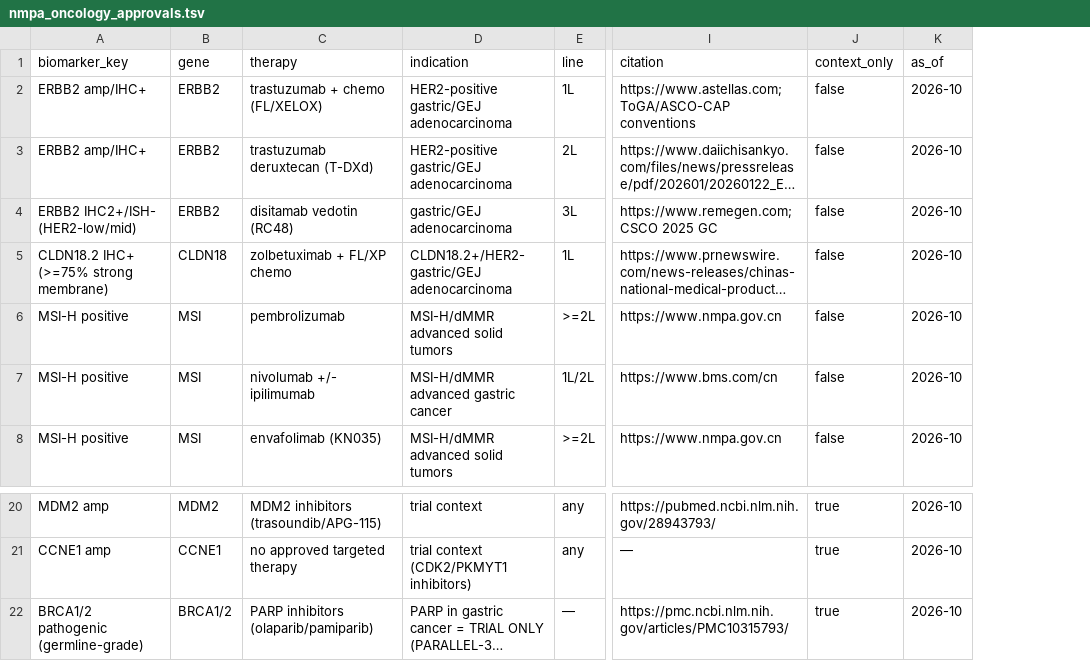
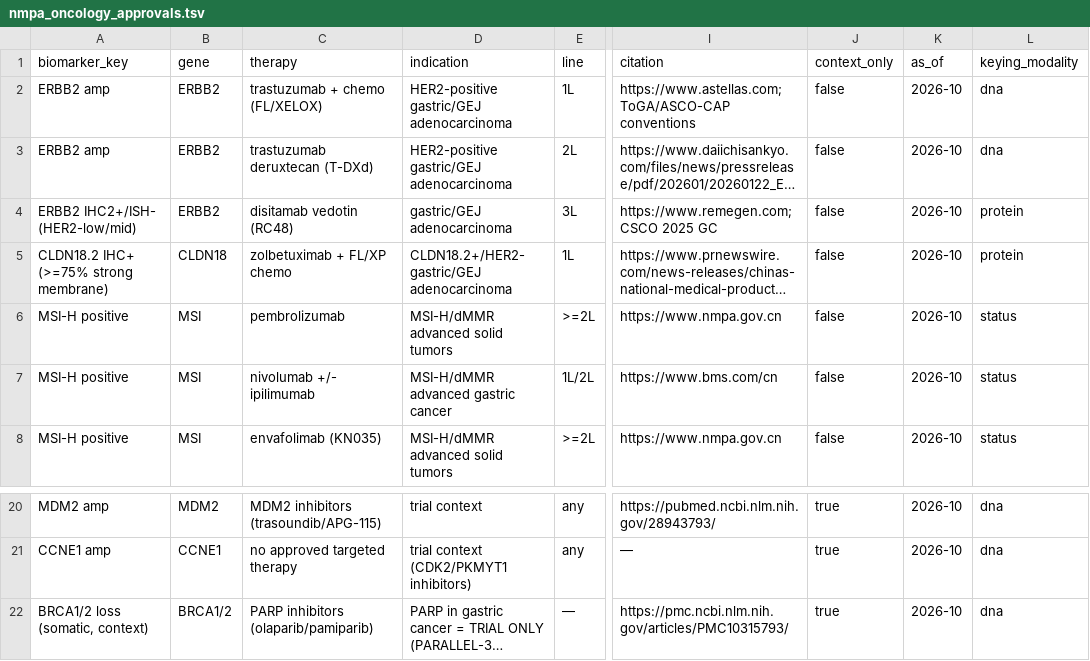
Before and after one commit to WangLabCSU/oxo-flow-venus, a TSV file: resources/clinical/nmpa_oncology_approvals.tsv, drawn as a sheet; only a part is shown, gaps mark what is left out; long unchanged cells end in …; the diff names each change by its address in the sheet, - before the commit and + after, or states it on an @@ line.

```diff
--- a/resources/clinical/nmpa_oncology_approvals.tsv
+++ b/resources/clinical/nmpa_oncology_approvals.tsv
+column L (keying_modality), rows 2-8: dna | dna | protein | protein | status | status | status; rows 20-22: all dna
-A2:A3 (biomarker_key): ERBB2 amp/IHC+
+A2:A3 (biomarker_key): ERBB2 amp
-A22 (biomarker_key): BRCA1/2 pathogenic (germline-grade)
+A22 (biomarker_key): BRCA1/2 loss (somatic, context)
```
Also changed, not shown: resources/clinical/actionable_cnv_genes.tsv, 10 other files.
